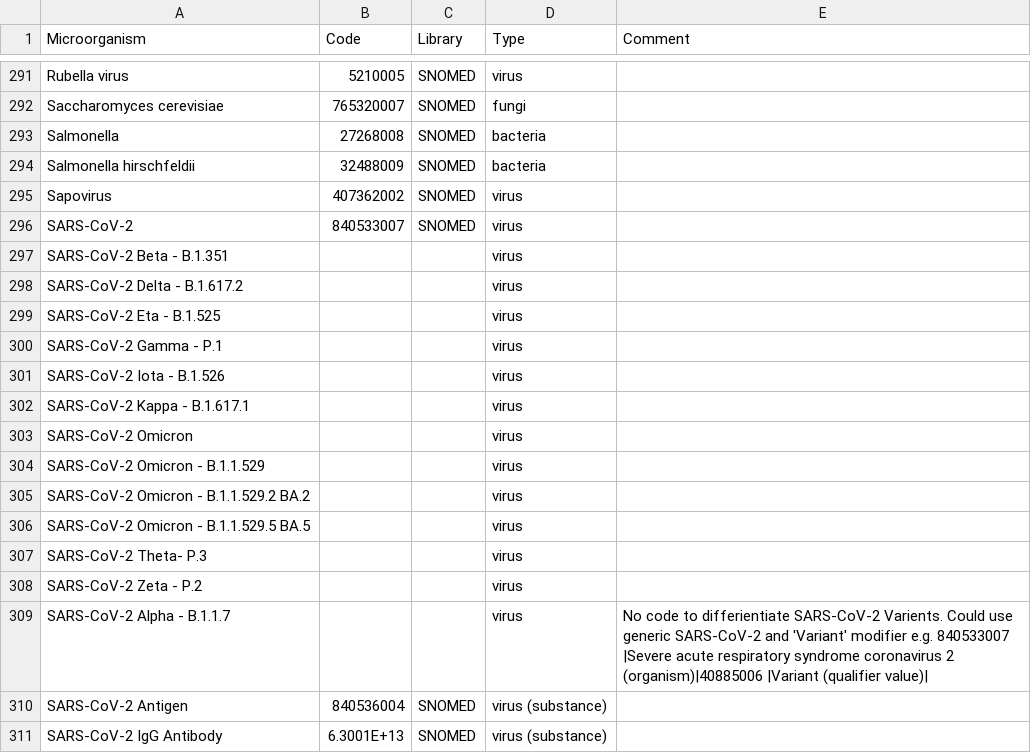
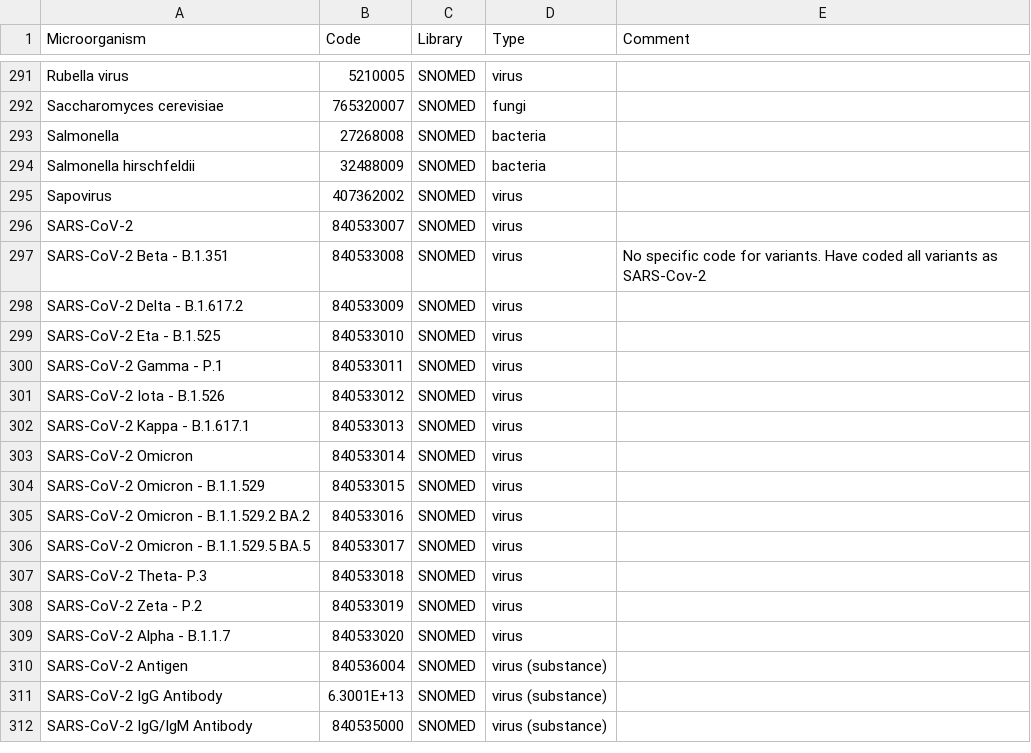
Before and after one commit to ISARICResearch/DataPlatform, a CSV file: ARCH/ARCH1.0.0/Lists/pathogens/All.csv, drawn as a sheet; only a part is shown, gaps mark what is left out; the shorter side is filled out with more unchanged rows.

Commit message:
Updated pathogens list

```diff
--- a/ARCH/ARCH1.0.0/Lists/pathogens/All.csv
+++ b/ARCH/ARCH1.0.0/Lists/pathogens/All.csv
@@ -296,15 +296,15 @@ Sapovirus,407362002,SNOMED,virus,
 SARS-CoV-2,840533007,SNOMED,virus,
-SARS-CoV-2  Beta - B.1.351,,,virus,
-SARS-CoV-2  Delta - B.1.617.2,,,virus,
-SARS-CoV-2  Eta - B.1.525,,,virus,
-SARS-CoV-2  Gamma - P.1,,,virus,
-SARS-CoV-2  Iota - B.1.526,,,virus,
-SARS-CoV-2  Kappa - B.1.617.1,,,virus,
-SARS-CoV-2  Omicron ,,,virus,
-SARS-CoV-2  Omicron - B.1.1.529,,,virus,
-SARS-CoV-2  Omicron - B.1.1.529.2 BA.2,,,virus,
-SARS-CoV-2  Omicron - B.1.1.529.5 BA.5,,,virus,
-SARS-CoV-2  Theta- P.3,,,virus,
-SARS-CoV-2  Zeta - P.2,,,virus,
-SARS-CoV-2 Alpha - B.1.1.7,,,virus,No code to differientiate SARS-CoV-2 Varients. Could use generic SARS-CoV-2 and 'Variant' modifier e.g. 840533007 |Severe acute respiratory syndrome coronavirus 2 (organism)|40885006 |Variant (qualifier value)|
+SARS-CoV-2  Beta - B.1.351,840533008,SNOMED,virus,No specific code for variants. Have coded all variants as SARS-Cov-2
+SARS-CoV-2  Delta - B.1.617.2,840533009,SNOMED,virus,
+SARS-CoV-2  Eta - B.1.525,840533010,SNOMED,virus,
+SARS-CoV-2  Gamma - P.1,840533011,SNOMED,virus,
+SARS-CoV-2  Iota - B.1.526,840533012,SNOMED,virus,
+SARS-CoV-2  Kappa - B.1.617.1,840533013,SNOMED,virus,
+SARS-CoV-2  Omicron ,840533014,SNOMED,virus,
+SARS-CoV-2  Omicron - B.1.1.529,840533015,SNOMED,virus,
+SARS-CoV-2  Omicron - B.1.1.529.2 BA.2,840533016,SNOMED,virus,
+SARS-CoV-2  Omicron - B.1.1.529.5 BA.5,840533017,SNOMED,virus,
+SARS-CoV-2  Theta- P.3,840533018,SNOMED,virus,
+SARS-CoV-2  Zeta - P.2,840533019,SNOMED,virus,
+SARS-CoV-2 Alpha - B.1.1.7,840533020,SNOMED,virus,
 SARS-CoV-2 Antigen,840536004,SNOMED,virus (substance),
```
